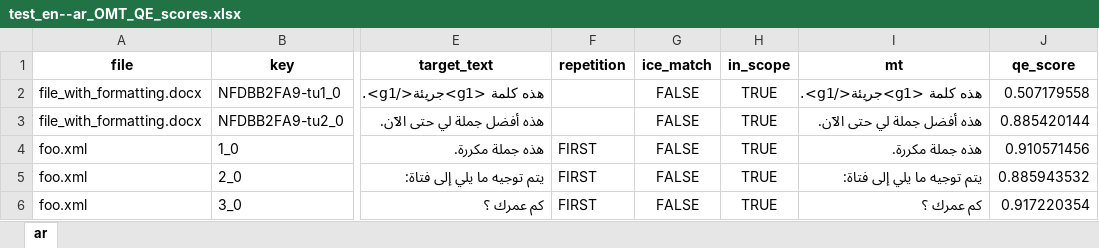
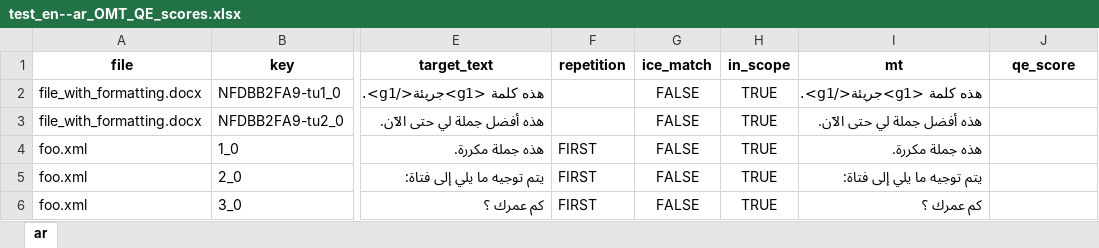
Before and after one commit to capstanlqc-test/test_en--ar_omt, an Excel workbook: exports/test_en--ar_OMT_QE_scores.xlsx, sheet ar, drawn as a sheet; only a part is shown, gaps mark what is left out; values as stored, in another font and other column widths than the file's, no borders; the diff names each change by its address in the sheet, - before the commit and + after, or states it on an @@ line.

Commit message:
Team project sync’ed with translations and QE data

```diff
--- a/exports/test_en--ar_OMT_QE_scores.xlsx (sheet ar)
+++ b/exports/test_en--ar_OMT_QE_scores.xlsx (sheet ar)
-J2 (qe_score): 0.507179558
+J2 (qe_score): (empty)
-J3 (qe_score): 0.885420144
+J3 (qe_score): (empty)
-J4 (qe_score): 0.910571456
+J4 (qe_score): (empty)
-J5 (qe_score): 0.885943532
+J5 (qe_score): (empty)
-J6 (qe_score): 0.917220354
+J6 (qe_score): (empty)
```
Also changed, not shown: mtpe/QE_scores.xlsx, 2 other files.
